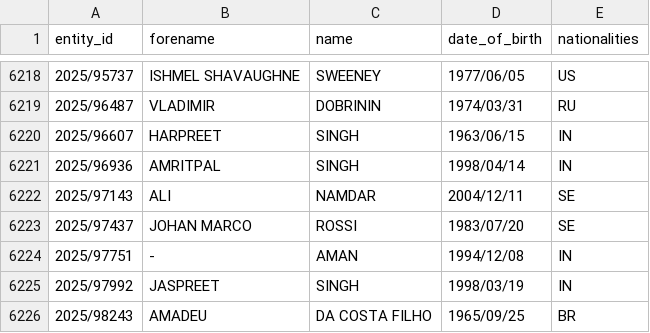
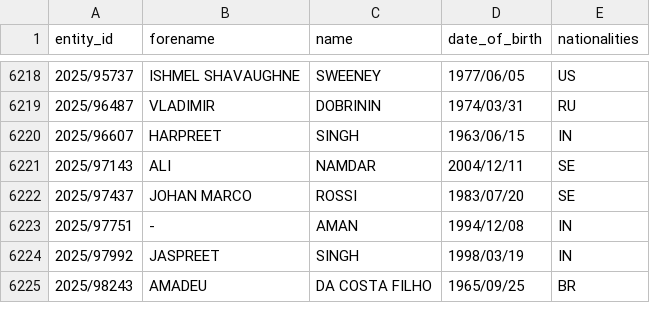
Before and after one commit to tmctmt/interpol-changes, a CSV file: red_notices.csv, drawn as a sheet; only a part is shown, gaps mark what is left out.

```diff
--- a/red_notices.csv
+++ b/red_notices.csv
@@ -6220,3 +6220,2 @@ entity_id,forename,name,date_of_birth,nationalities
 2025/96607,HARPREET,SINGH,1963/06/15,IN
-2025/96936,AMRITPAL,SINGH,1998/04/14,IN
 2025/97143,ALI,NAMDAR,2004/12/11,SE
```
